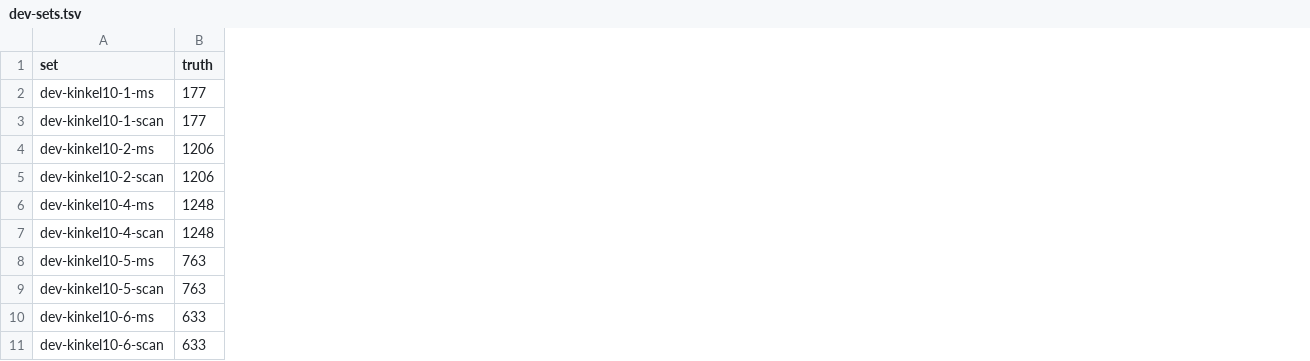
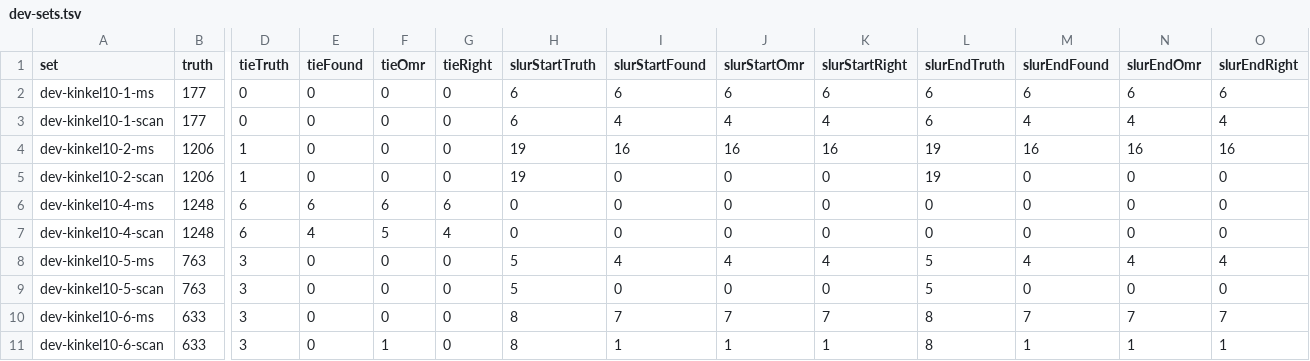
Before and after one commit to yotsuda/Calamo, a TSV file: docs/dev-sets.tsv, drawn as a sheet; only a part is shown, gaps mark what is left out; the diff names each change by its address in the sheet, - before the commit and + after, or states it on an @@ line.

Commit message:
The dev set scored for ties and slurs too (MusicXML's tied and slur, a chord each, as arpeggios are; the sets' table keeps them); a slur from a chord to the next one, the same notes, nothing between, leaving the head from its side, is a tie (Brandt's a''4.( a''8): 6 ties more, 6 wrong slurs fewer)
Detector check: 12 WORSE accepted, the slurs suite's two two-note slurs on one pitch that look like ties on paper (slurs005 c4.( c8), a,8( a,4.)).

```diff
--- a/docs/dev-sets.tsv
+++ b/docs/dev-sets.tsv
+column D (tieTruth), rows 2-11: 0 | 0 | 1 | 1 | 6 | 6 | 3 | 3 | 3 | 3
+column E (tieFound), rows 2-11: 0 | 0 | 0 | 0 | 6 | 4 | 0 | 0 | 0 | 0
+column F (tieOmr), rows 2-11: 0 | 0 | 0 | 0 | 6 | 5 | 0 | 0 | 0 | 1
+column G (tieRight), rows 2-11: 0 | 0 | 0 | 0 | 6 | 4 | 0 | 0 | 0 | 0
+column H (slurStartTruth), rows 2-11: 6 | 6 | 19 | 19 | 0 | 0 | 5 | 5 | 8 | 8
+column I (slurStartFound), rows 2-11: 6 | 4 | 16 | 0 | 0 | 0 | 4 | 0 | 7 | 1
+column J (slurStartOmr), rows 2-11: 6 | 4 | 16 | 0 | 0 | 0 | 4 | 0 | 7 | 1
+column K (slurStartRight), rows 2-11: 6 | 4 | 16 | 0 | 0 | 0 | 4 | 0 | 7 | 1
+column L (slurEndTruth), rows 2-11: 6 | 6 | 19 | 19 | 0 | 0 | 5 | 5 | 8 | 8
+column M (slurEndFound), rows 2-11: 6 | 4 | 16 | 0 | 0 | 0 | 4 | 0 | 7 | 1
+column N (slurEndOmr), rows 2-11: 6 | 4 | 16 | 0 | 0 | 0 | 4 | 0 | 7 | 1
+column O (slurEndRight), rows 2-11: 6 | 4 | 16 | 0 | 0 | 0 | 4 | 0 | 7 | 1
```
Also changed, not shown: 7 other files.
